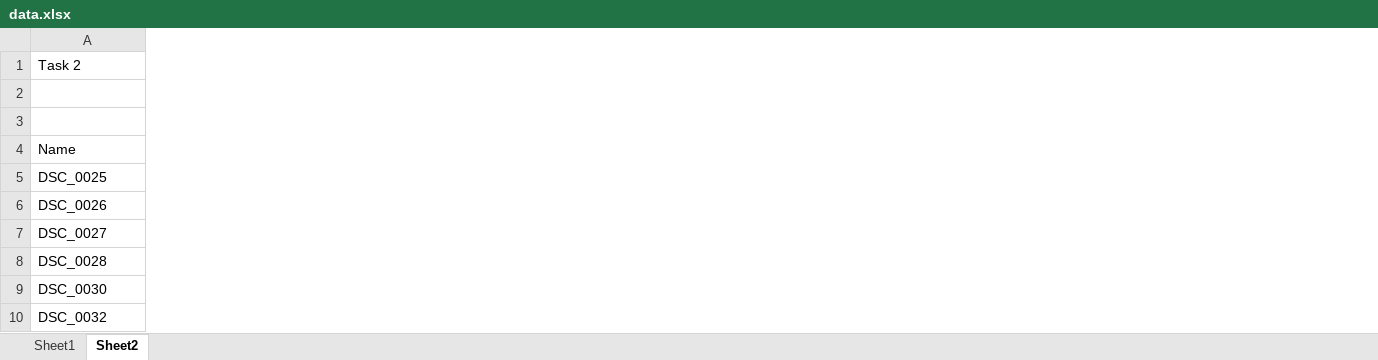
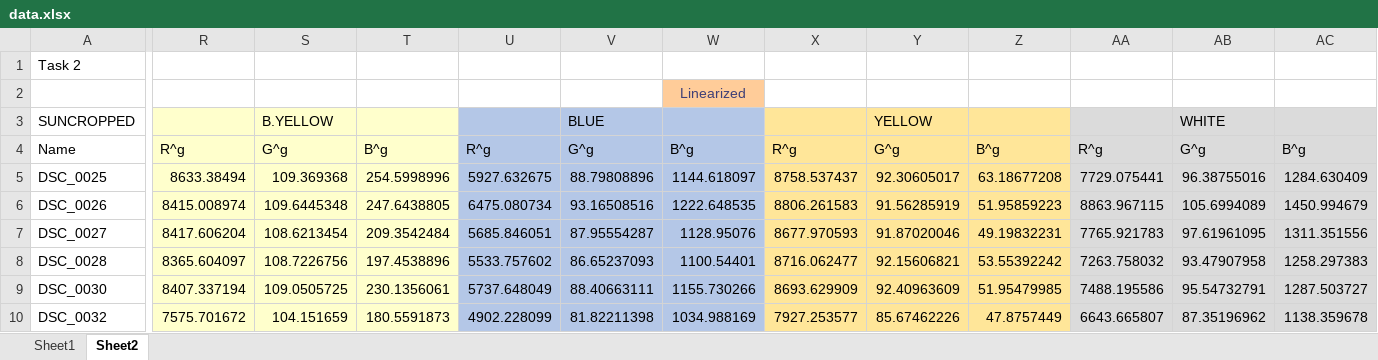
Before and after one commit to jawadefaj/CSE_264_Computer_vision, an Excel workbook: data.xlsx, sheet Sheet2, drawn as a sheet; only a part is shown, gaps mark what is left out; values as stored, in another font and other column widths than the file's, no borders; the diff covers the shown part only; the diff names each change by its address in the sheet, - before the commit and + after, or states it on an @@ line.

```diff
--- a/data.xlsx (sheet Sheet2)
+++ b/data.xlsx (sheet Sheet2)
+column R, rows 4-10: R^g | 8633.38494 | 8415.008974 | 8417.606204 | 8365.604097 | 8407.337194 | 7575.701672
+column S, rows 3-10: B.YELLOW | G^g | 109.369368 | 109.6445348 | 108.6213454 | 108.7226756 | 109.0505725 | 104.151659
+column T, rows 4-10: B^g | 254.5998996 | 247.6438805 | 209.3542484 | 197.4538896 | 230.1356061 | 180.5591873
+column U, rows 4-10: R^g | 5927.632675 | 6475.080734 | 5685.846051 | 5533.757602 | 5737.648049 | 4902.228099
+column V, rows 3-10: BLUE | G^g | 88.79808896 | 93.16508516 | 87.95554287 | 86.65237093 | 88.40663111 | 81.82211398
+column W, rows 2-10: Linearized |  | B^g | 1144.618097 | 1222.648535 | 1128.95076 | 1100.54401 | 1155.730266 | 1034.988169
+column X, rows 4-10: R^g | 8758.537437 | 8806.261583 | 8677.970593 | 8716.062477 | 8693.629909 | 7927.253577
+column Y, rows 3-10: YELLOW | G^g | 92.30605017 | 91.56285919 | 91.87020046 | 92.15606821 | 92.40963609 | 85.67462226
+column Z, rows 4-10: B^g | 63.18677208 | 51.95859223 | 49.19832231 | 53.55392242 | 51.95479985 | 47.8757449
+column AA, rows 4-10: R^g | 7729.075441 | 8863.967115 | 7765.921783 | 7263.758032 | 7488.195586 | 6643.665807
+column AB, rows 3-10: WHITE | G^g | 96.38755016 | 105.6994089 | 97.61961095 | 93.47907958 | 95.54732791 | 87.35196962
+column AC, rows 4-10: B^g | 1284.630409 | 1450.994679 | 1311.351556 | 1258.297383 | 1287.503727 | 1138.359678
-A3: (empty)
+A3: SUNCROPPED
```
Also changed, not shown: 50 added rows, 19 added columns, 25 edited cells and cell formats elsewhere in this sheet, charts or pictures, 18 other files.
